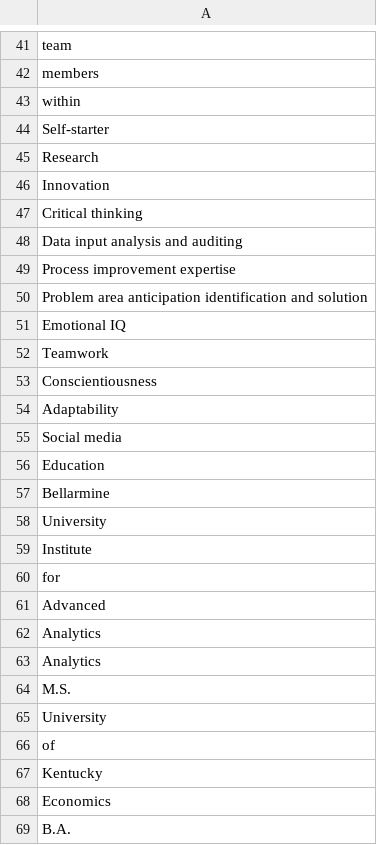
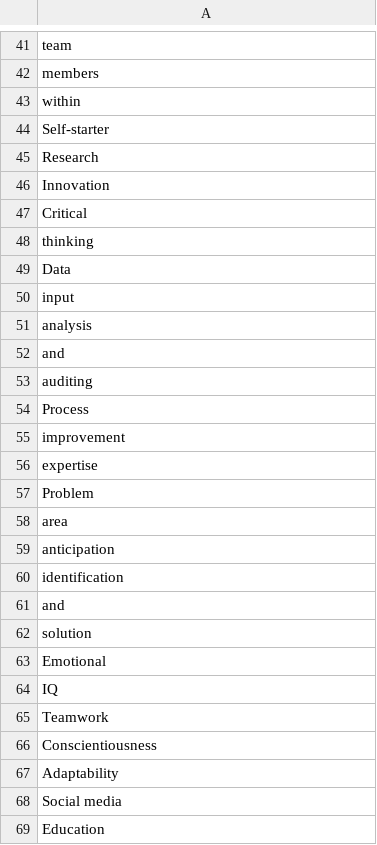
Before and after one commit to adam-sampson/Job_Desc_Text_Analytics, a CSV file: resume3.csv, drawn as a sheet; only a part is shown, gaps mark what is left out; the shorter side is filled out with more unchanged rows.

Commit message:
Update resume3.csv

```diff
--- a/resume3.csv
+++ b/resume3.csv
@@ -46,7 +46,20 @@ Research
 Innovation
-Critical thinking
-Data input analysis and auditing
-Process improvement expertise
-Problem area anticipation identification and solution
-Emotional IQ
+Critical
+thinking
+Data
+input
+analysis
+and
+auditing
+Process
+improvement
+expertise
+Problem
+area
+anticipation
+identification
+and
+solution
+Emotional
+IQ
 Teamwork
```
